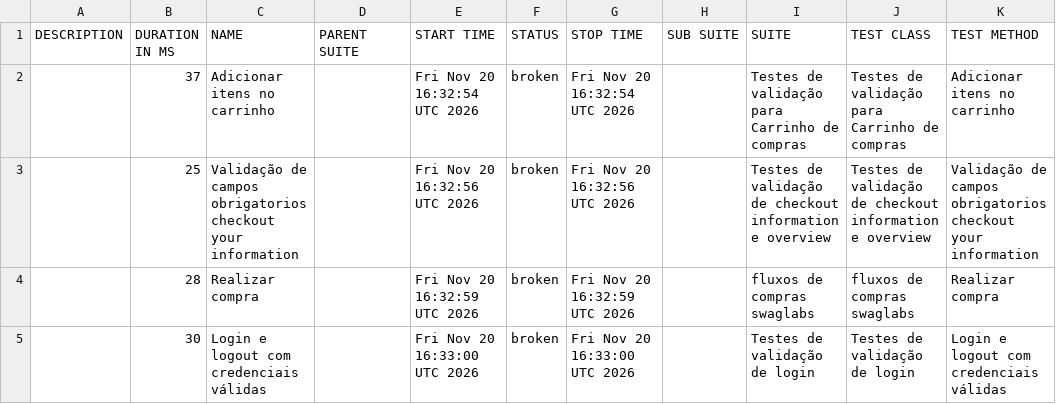
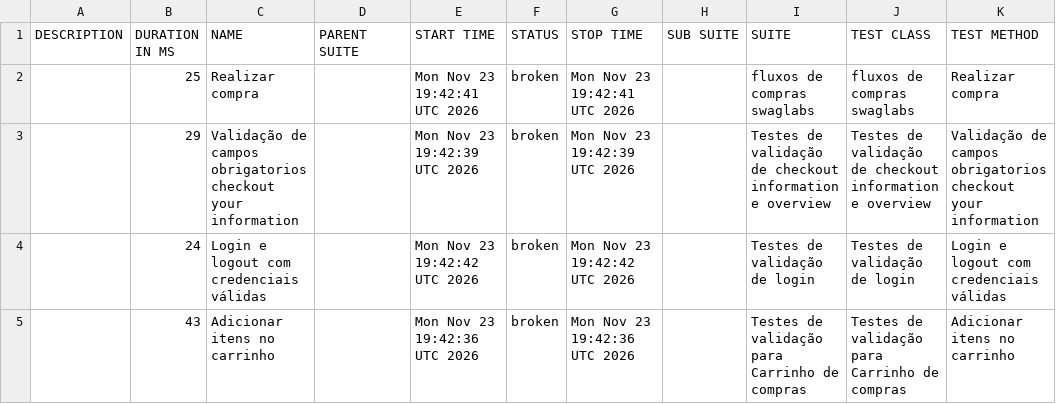
Before and after one commit to diegobbarbosa09/Automacao_swaglabs_cypress, a CSV file: data/suites.csv, drawn as a sheet.

```diff
--- a/data/suites.csv
+++ b/data/suites.csv
@@ -1,5 +1,5 @@
 "DESCRIPTION","DURATION IN MS","NAME","PARENT SUITE","START TIME","STATUS","STOP TIME","SUB SUITE","SUITE","TEST CLASS","TEST METHOD"
-"","37","Adicionar itens no carrinho","","Fri Nov 20 16:32:54 UTC 2026","broken","Fri Nov 20 16:32:54 UTC 2026","","Testes de validação para Carrinho de compras","Testes de validação para Carrinho de compras","Adicionar itens no carrinho"
-"","25","Validação de campos obrigatorios checkout your information","","Fri Nov 20 16:32:56 UTC 2026","broken","Fri Nov 20 16:32:56 UTC 2026","","Testes de validação de checkout information e overview","Testes de validação de checkout information e overview","Validação de campos obrigatorios checkout your information"
-"","28","Realizar compra","","Fri Nov 20 16:32:59 UTC 2026","broken","Fri Nov 20 16:32:59 UTC 2026","","fluxos de compras swaglabs","fluxos de compras swaglabs","Realizar compra"
-"","30","Login e logout com credenciais válidas","","Fri Nov 20 16:33:00 UTC 2026","broken","Fri Nov 20 16:33:00 UTC 2026","","Testes de validação de login","Testes de validação de login","Login e logout com credenciais válidas"
+"","25","Realizar compra","","Mon Nov 23 19:42:41 UTC 2026","broken","Mon Nov 23 19:42:41 UTC 2026","","fluxos de compras swaglabs","fluxos de compras swaglabs","Realizar compra"
+"","29","Validação de campos obrigatorios checkout your information","","Mon Nov 23 19:42:39 UTC 2026","broken","Mon Nov 23 19:42:39 UTC 2026","","Testes de validação de checkout information e overview","Testes de validação de checkout information e overview","Validação de campos obrigatorios checkout your information"
+"","24","Login e logout com credenciais válidas","","Mon Nov 23 19:42:42 UTC 2026","broken","Mon Nov 23 19:42:42 UTC 2026","","Testes de validação de login","Testes de validação de login","Login e logout com credenciais válidas"
+"","43","Adicionar itens no carrinho","","Mon Nov 23 19:42:36 UTC 2026","broken","Mon Nov 23 19:42:36 UTC 2026","","Testes de validação para Carrinho de compras","Testes de validação para Carrinho de compras","Adicionar itens no carrinho"
```
Also changed, not shown: 23 other files.
